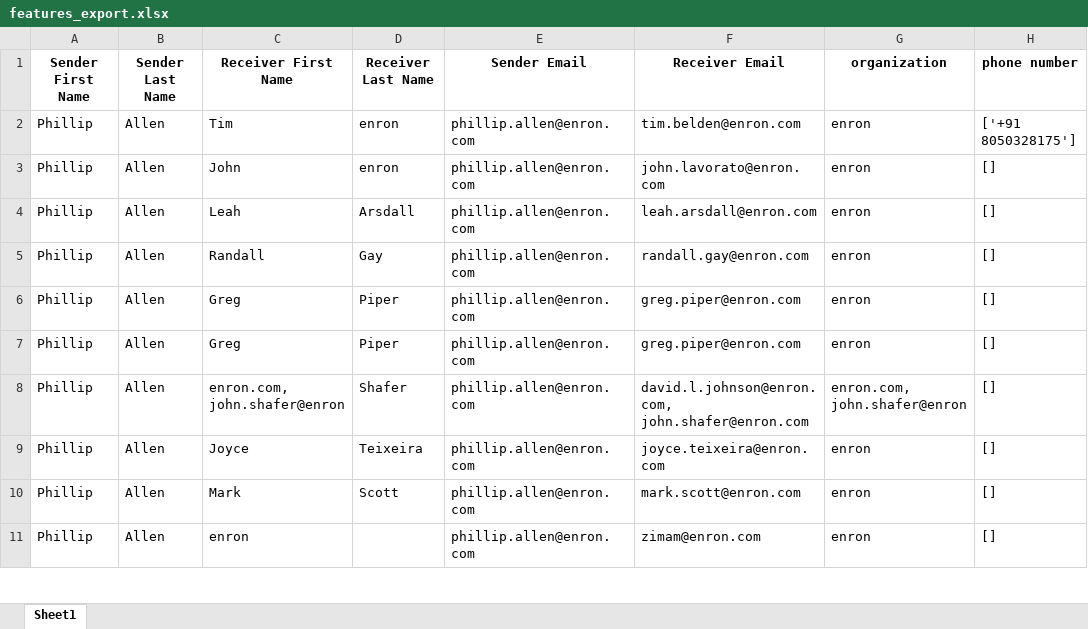
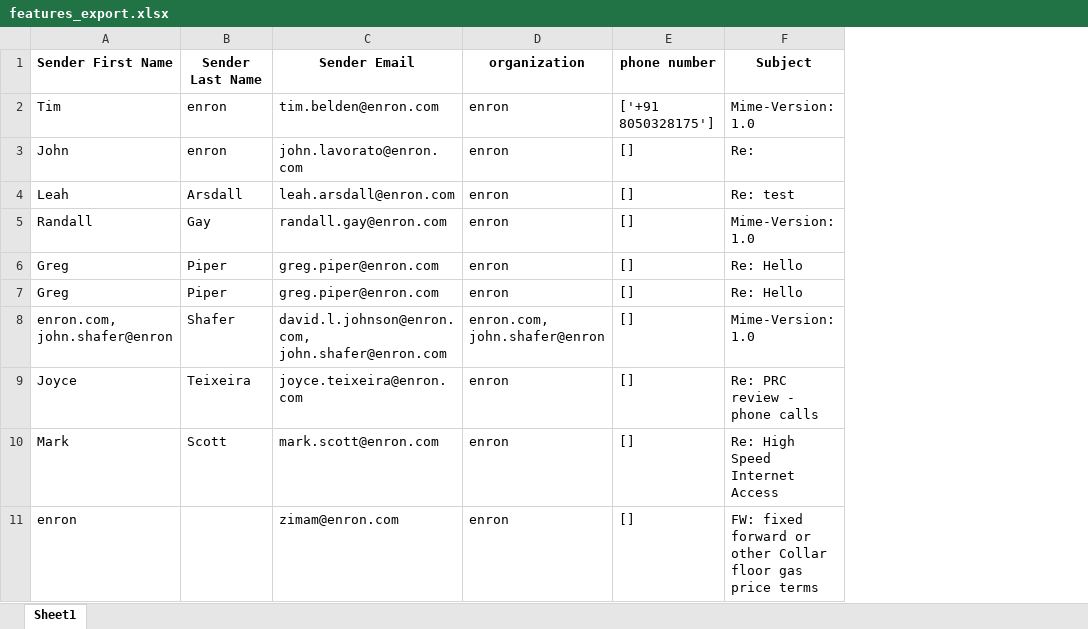
Before and after one commit to Alphanimble/intellimail, an Excel workbook: features_export.xlsx, sheet Sheet1, drawn as a sheet; only a part is shown; values as stored, in another font and other column widths than the file's, no borders; removed rows and columns are numbered as before the commit, all else as after; the diff names each change by its address in the sheet, - before the commit and + after, or states it on an @@ line.

```diff
--- a/features_export.xlsx (sheet Sheet1)
+++ b/features_export.xlsx (sheet Sheet1)
-column A (Sender First Name), rows 2-11: all Phillip
-column B (Sender Last Name), rows 2-11: all Allen
-column E (Sender Email), rows 2-11: all phillip.allen@enron.com
+column F (Subject), rows 2-11: Mime-Version: 1.0 | Re: | Re: test | Mime-Version: 1.0 | Re: Hello | Re: Hello | Mime-Version: 1.0 | Re: PRC review - phone calls | Re: High Speed Internet Access | FW: fixed forward or other Collar floor gas price terms
-A1: Receiver First Name
+A1: Sender First Name
-B1: Receiver Last Name
+B1: Sender Last Name
-C1: Receiver Email
+C1: Sender Email
```
Also changed, not shown: 6 other files.
